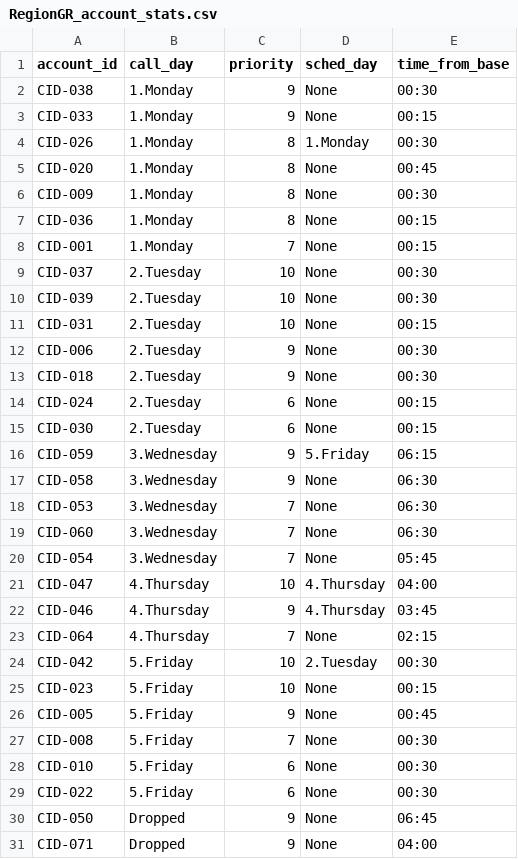
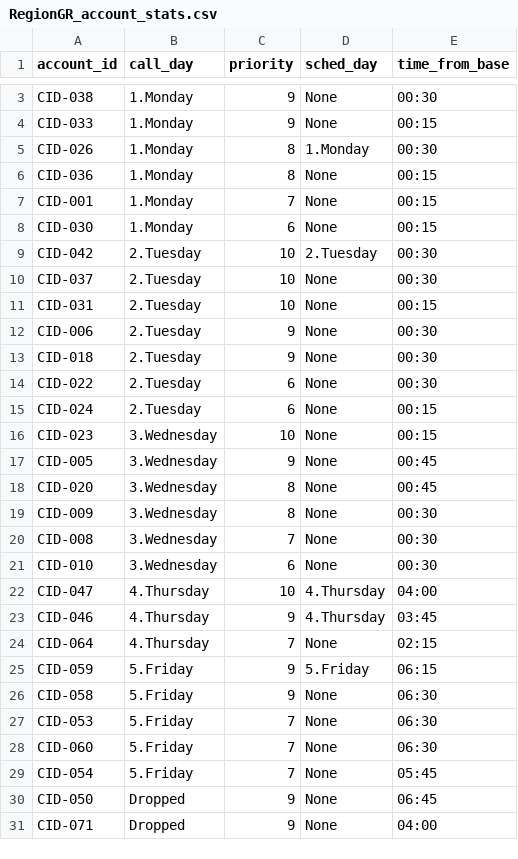
Before and after one commit to ispapadakis/optisched, a CSV file: output/RegionGR_account_stats.csv, drawn as a sheet; only a part is shown, gaps mark what is left out; the diff covers the shown part only.

```diff
--- a/output/RegionGR_account_stats.csv
+++ b/output/RegionGR_account_stats.csv
@@ -4,8 +5,7 @@ CID-033,1.Monday,9,None,00:15
 CID-026,1.Monday,8,1.Monday,00:30
-CID-020,1.Monday,8,None,00:45
-CID-009,1.Monday,8,None,00:30
 CID-036,1.Monday,8,None,00:15
 CID-001,1.Monday,7,None,00:15
+CID-030,1.Monday,6,None,00:15
+CID-042,2.Tuesday,10,2.Tuesday,00:30
 CID-037,2.Tuesday,10,None,00:30
-CID-039,2.Tuesday,10,None,00:30
 CID-031,2.Tuesday,10,None,00:15
@@ -13,9 +13,10 @@ CID-006,2.Tuesday,9,None,00:30
 CID-018,2.Tuesday,9,None,00:30
+CID-022,2.Tuesday,6,None,00:30
 CID-024,2.Tuesday,6,None,00:15
-CID-030,2.Tuesday,6,None,00:15
-CID-059,3.Wednesday,9,5.Friday,06:15
-CID-058,3.Wednesday,9,None,06:30
-CID-053,3.Wednesday,7,None,06:30
-CID-060,3.Wednesday,7,None,06:30
-CID-054,3.Wednesday,7,None,05:45
+CID-023,3.Wednesday,10,None,00:15
+CID-005,3.Wednesday,9,None,00:45
+CID-020,3.Wednesday,8,None,00:45
+CID-009,3.Wednesday,8,None,00:30
+CID-008,3.Wednesday,7,None,00:30
+CID-010,3.Wednesday,6,None,00:30
 CID-047,4.Thursday,10,4.Thursday,04:00
@@ -23,8 +24,7 @@ CID-046,4.Thursday,9,4.Thursday,03:45
 CID-064,4.Thursday,7,None,02:15
-CID-042,5.Friday,10,2.Tuesday,00:30
-CID-023,5.Friday,10,None,00:15
-CID-005,5.Friday,9,None,00:45
-CID-008,5.Friday,7,None,00:30
-CID-010,5.Friday,6,None,00:30
-CID-022,5.Friday,6,None,00:30
+CID-059,5.Friday,9,5.Friday,06:15
+CID-058,5.Friday,9,None,06:30
+CID-053,5.Friday,7,None,06:30
+CID-060,5.Friday,7,None,06:30
+CID-054,5.Friday,7,None,05:45
 CID-050,Dropped,9,None,06:45
```
Also changed, not shown: 1 added row elsewhere in this file, 3 other files.
